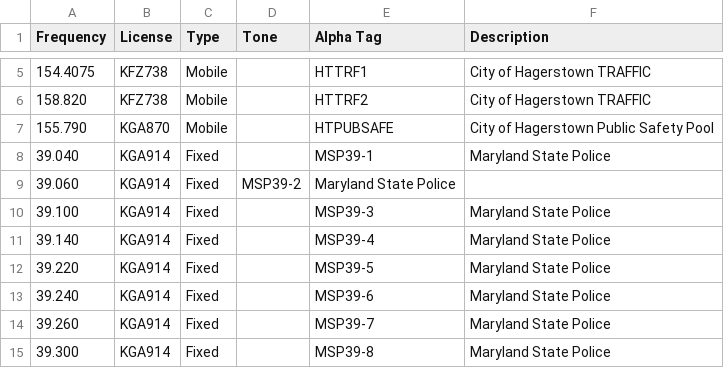
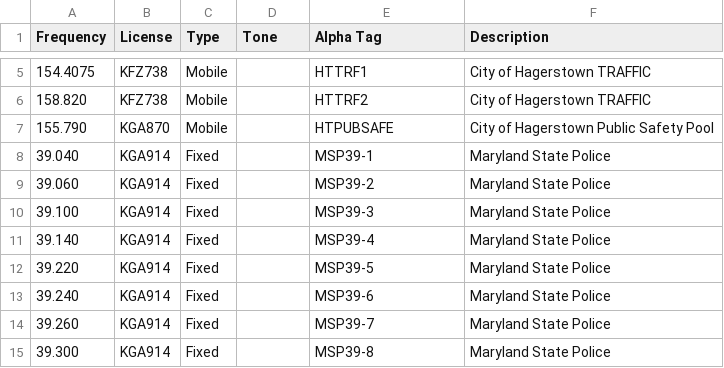
Before and after one commit to kenbuckler/washcomd-rf, a CSV file: Maryland/WashCo/FrequencyMaster.csv, drawn as a sheet; only a part is shown, gaps mark what is left out.

Commit message:
Update FrequencyMaster.csv

```diff
--- a/Maryland/WashCo/FrequencyMaster.csv
+++ b/Maryland/WashCo/FrequencyMaster.csv
@@ -8,3 +8,3 @@ Frequency,License,Type,Tone,Alpha Tag,Description
 39.040,KGA914,Fixed,,MSP39-1,Maryland State Police
-39.060,KGA914,Fixed,MSP39-2,Maryland State Police
+39.060,KGA914,Fixed,,MSP39-2,Maryland State Police
 39.100,KGA914,Fixed,,MSP39-3,Maryland State Police
```
